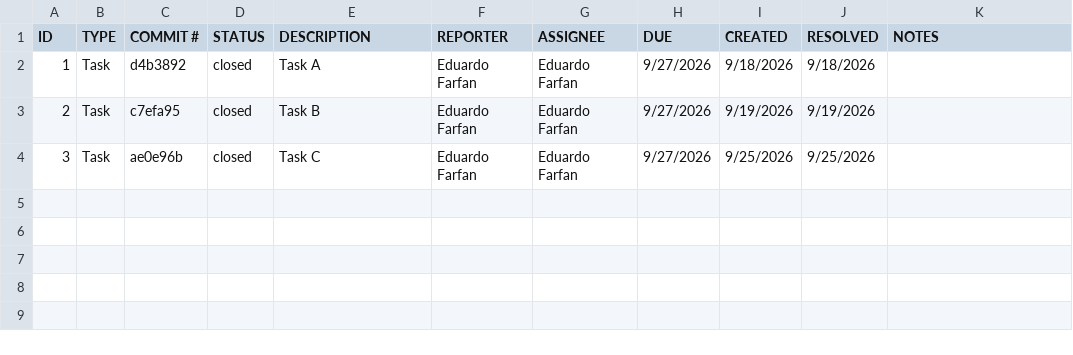
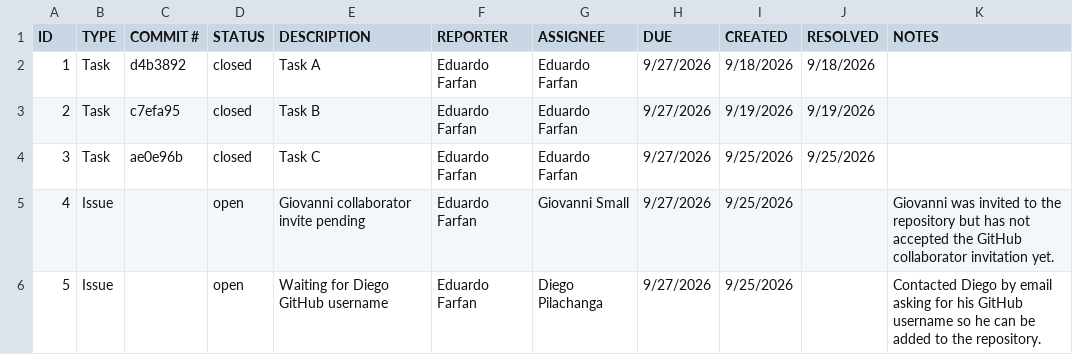
Before and after one commit to 97cw5rddc4-ux/ET574-HB-HW2-Group-7, a CSV file: GIT/issuetracker.csv, drawn as a sheet.

Commit message:
Log group member issues

```diff
--- a/GIT/issuetracker.csv
+++ b/GIT/issuetracker.csv
@@ -4 +4,3 @@ ID,TYPE,COMMIT #,STATUS,DESCRIPTION,REPORTER,ASSIGNEE,DUE,CREATED,RESOLVED,NOTES
 3,Task,ae0e96b,closed,Task C,Eduardo Farfan,Eduardo Farfan,9/27/2026,9/25/2026,9/25/2026,
+4,Issue,,open,Giovanni collaborator invite pending,Eduardo Farfan,Giovanni Small,9/27/2026,9/25/2026,,Giovanni was invited to the repository but has not accepted the GitHub collaborator invitation yet.
+5,Issue,,open,Waiting for Diego GitHub username,Eduardo Farfan,Diego Pilachanga,9/27/2026,9/25/2026,,Contacted Diego by email asking for his GitHub username so he can be added to the repository.
```
